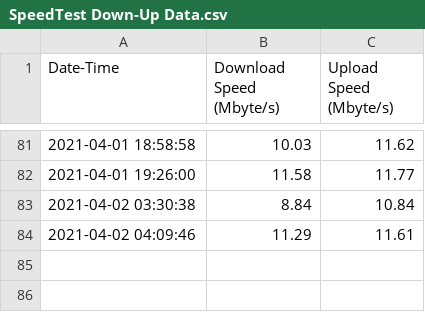
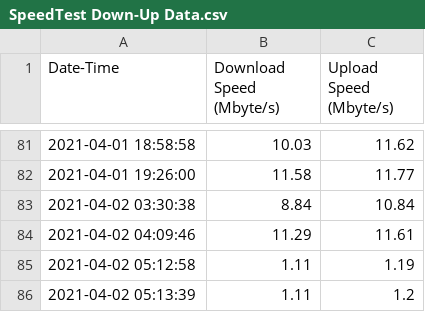
Before and after one commit to HasanNahiyanNobel/Analyzing-SpeedTest-Data, a CSV file: SpeedTest Down-Up Data.csv, drawn as a sheet; only a part is shown, gaps mark what is left out; the diff names each change by its address in the sheet, - before the commit and + after, or states it on an @@ line.

Commit message:
Updated data.

```diff
--- a/SpeedTest Down-Up Data.csv
+++ b/SpeedTest Down-Up Data.csv
+row 85: 2021-04-02 05:12:58 | 1.11 | 1.19
+row 86: 2021-04-02 05:13:39 | 1.11 | 1.2
```
Also changed, not shown: 2 other files.
